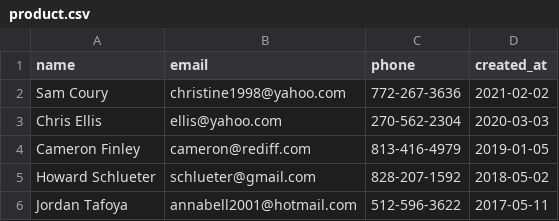
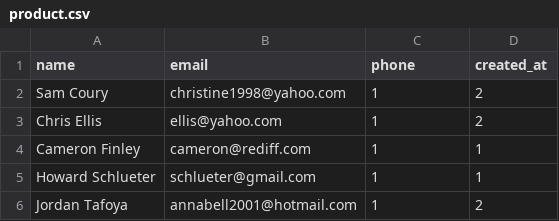
Before and after one commit to alfiansetia/ci3-who, a CSV file: product.csv, drawn as a sheet.

```diff
--- a/product.csv
+++ b/product.csv
@@ -1,6 +1,6 @@
 name, email, phone, created_at
-Sam Coury, christine1998@yahoo.com, 772-267-3636, 2021-02-02
-Chris Ellis, ellis@yahoo.com, 270-562-2304, 2020-03-03
-Cameron Finley, cameron@rediff.com, 813-416-4979, 2019-01-05
-Howard Schlueter, schlueter@gmail.com, 828-207-1592, 2018-05-02
-Jordan Tafoya, annabell2001@hotmail.com, 512-596-3622, 2017-05-11
+Sam Coury, christine1998@yahoo.com, 1, 2
+Chris Ellis, ellis@yahoo.com, 1, 2
+Cameron Finley, cameron@rediff.com, 1, 1
+Howard Schlueter, schlueter@gmail.com, 1, 1
+Jordan Tafoya, annabell2001@hotmail.com, 1, 2
```
Also changed, not shown: 1 other file.
